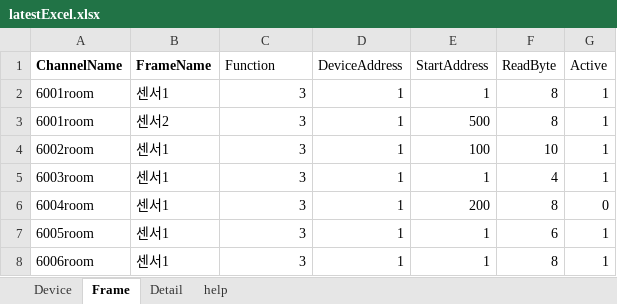
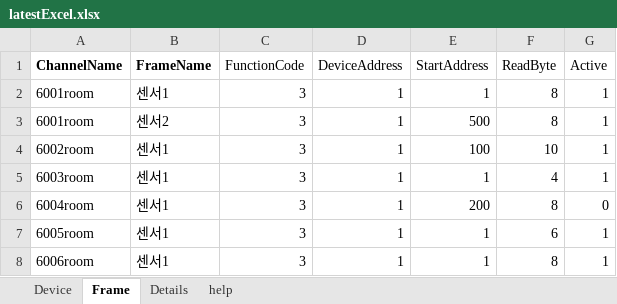
Before and after one commit to Dev-Guccin/Bems_backend, an Excel workbook: uploads/latestExcel.xlsx, sheet Frame, drawn as a sheet; values as stored, in another font and other column widths than the file's, no borders; the diff names each change by its address in the sheet, - before the commit and + after, or states it on an @@ line.

```diff
--- a/uploads/latestExcel.xlsx (sheet Frame)
+++ b/uploads/latestExcel.xlsx (sheet Frame)
-sheet tab: Detail
+sheet tab: Details
-C1: Function
+C1: FunctionCode
```
Also changed, not shown: sheet Details, 2 other files.
